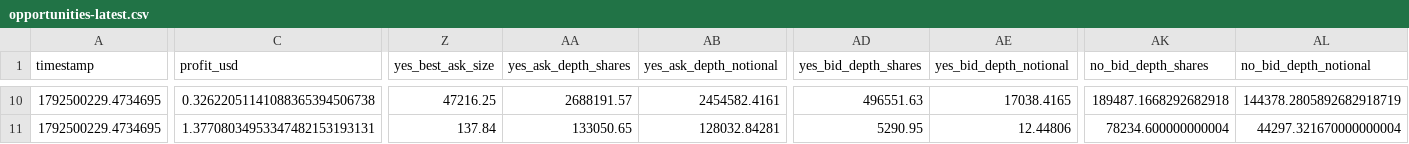
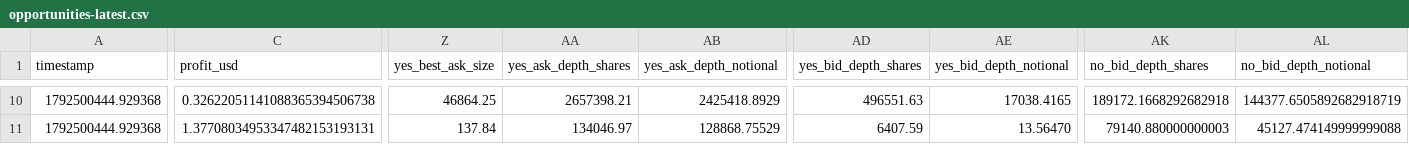
Before and after one commit to GioPresta/quiet-orbit-7k2, a CSV file: docs/data/opportunities-latest.csv, drawn as a sheet; only a part is shown, gaps mark what is left out; the diff covers the shown part only; the diff names each change by its address in the sheet, - before the commit and + after, or states it on an @@ line.

```diff
--- a/docs/data/opportunities-latest.csv
+++ b/docs/data/opportunities-latest.csv
-A10:A11 (timestamp): 1792500229.4734695
+A10:A11 (timestamp): 1792500444.929368
-Z10 (yes_best_ask_size): 47216.25
+Z10 (yes_best_ask_size): 46864.25
-AA10 (yes_ask_depth_shares): 2688191.57
+AA10 (yes_ask_depth_shares): 2657398.21
-AB10 (yes_ask_depth_notional): 2454582.4161
+AB10 (yes_ask_depth_notional): 2425418.8929
-AK10 (no_bid_depth_shares): 189487.1668292682918
+AK10 (no_bid_depth_shares): 189172.1668292682918
-AL10 (no_bid_depth_notional): 144378.2805892682918719
+AL10 (no_bid_depth_notional): 144377.6505892682918719
-AA11 (yes_ask_depth_shares): 133050.65
+AA11 (yes_ask_depth_shares): 134046.97
-AB11 (yes_ask_depth_notional): 128032.84281
+AB11 (yes_ask_depth_notional): 128868.75529
-AD11 (yes_bid_depth_shares): 5290.95
+AD11 (yes_bid_depth_shares): 6407.59
-AE11 (yes_bid_depth_notional): 12.44806
+AE11 (yes_bid_depth_notional): 13.56470
-AK11 (no_bid_depth_shares): 78234.600000000004
+AK11 (no_bid_depth_shares): 79140.880000000003
-AL11 (no_bid_depth_notional): 44297.321670000000004
+AL11 (no_bid_depth_notional): 45127.474149999999088
```
Also changed, not shown: 67 edited cells elsewhere in this file, docs/data/matches.csv, docs/data/opportunity-tracking.csv, 10 other files.
